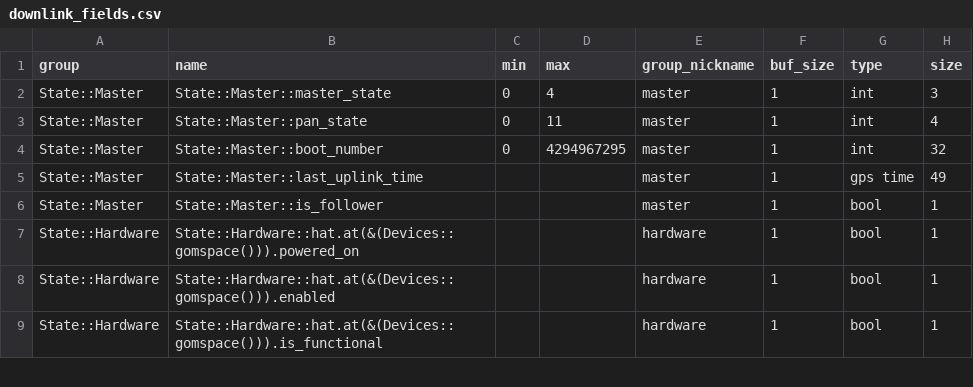
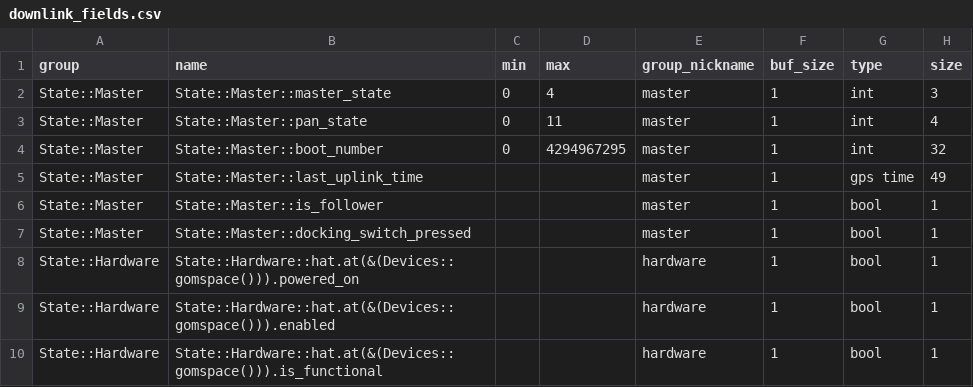
Before and after one commit to pathfinder-for-autonomous-navigation/FlightSoftware, a CSV file: src/FCCode/comms/autogen/downlink_fields.csv, drawn as a sheet; only a part is shown.

```diff
--- a/src/FCCode/comms/autogen/downlink_fields.csv
+++ b/src/FCCode/comms/autogen/downlink_fields.csv
@@ -6,2 +6,3 @@ State::Master,State::Master::last_uplink_time,,,master,1,gps time,49
 State::Master,State::Master::is_follower,,,master,1,bool,1
+State::Master,State::Master::docking_switch_pressed,,,master,1,bool,1
 State::Hardware,State::Hardware::hat.at(&(Devices::gomspace())).powered_on,,,hardware,1,bool,1
```
Also changed, not shown: src/FCCode/comms/autogen/uplink_fields.csv, 9 other files.
